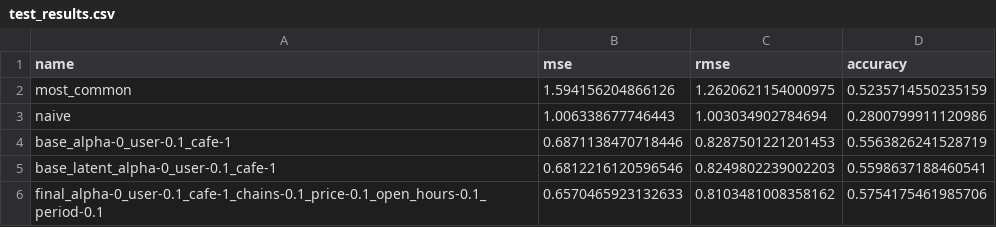
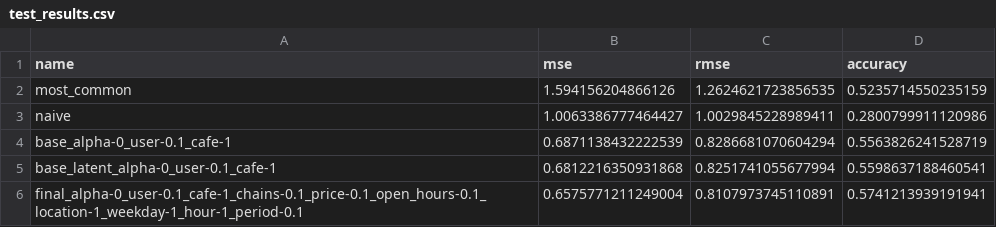
Before and after one commit to edunmire/CSE158-Assignment-2, a CSV file: submission/test_results.csv, drawn as a sheet.

Commit message:
adding plotting for results

```diff
--- a/submission/test_results.csv
+++ b/submission/test_results.csv
@@ -1,6 +1,6 @@
 name,mse,rmse,accuracy
-most_common,1.594156204866126,1.2620621154000975,0.5235714550235159
-naive,1.006338677746443,1.003034902784694,0.2800799911120986
-base_alpha-0_user-0.1_cafe-1,0.6871138470718446,0.8287501221201453,0.5563826241528719
-base_latent_alpha-0_user-0.1_cafe-1,0.6812216120596546,0.8249802239002203,0.5598637188460541
-final_alpha-0_user-0.1_cafe-1_chains-0.1_price-0.1_open_hours-0.1_period-0.1,0.6570465923132633,0.8103481008358162,0.5754175461985706
+most_common,1.594156204866126,1.2624621723856535,0.5235714550235159
+naive,1.0063386777464427,1.0029845228989411,0.2800799911120986
+base_alpha-0_user-0.1_cafe-1,0.6871138432222539,0.8286681070604294,0.5563826241528719
+base_latent_alpha-0_user-0.1_cafe-1,0.6812216350931868,0.8251741055677994,0.5598637188460541
+final_alpha-0_user-0.1_cafe-1_chains-0.1_price-0.1_open_hours-0.1_location-1_weekday-1_hour-1_period-0.1,0.6575771211249004,0.8107973745110891,0.5741213939191941
```
Also changed, not shown: test_results.csv, 14 other files.
